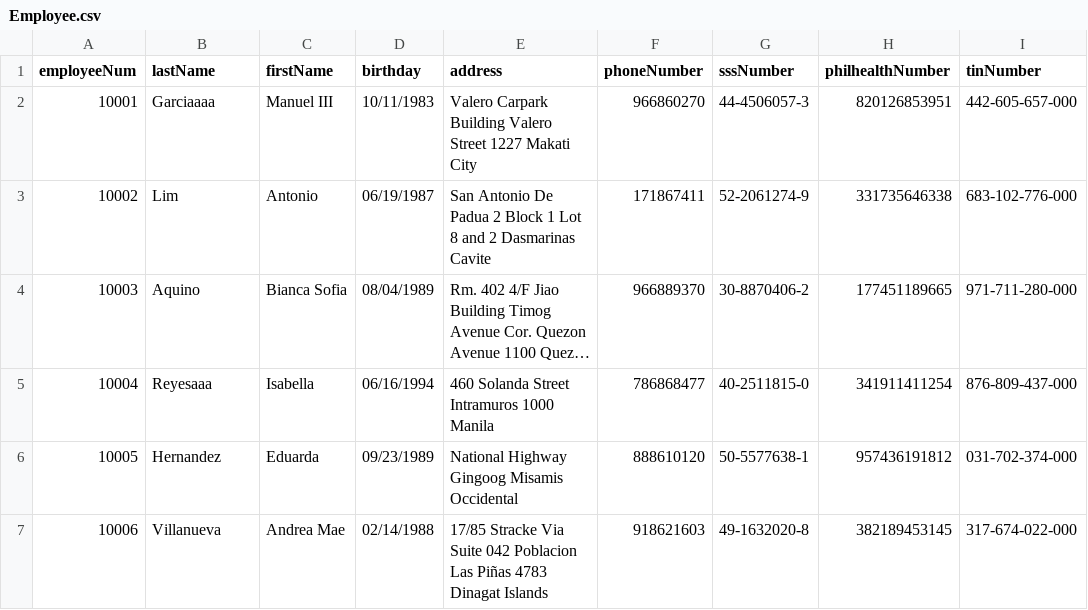
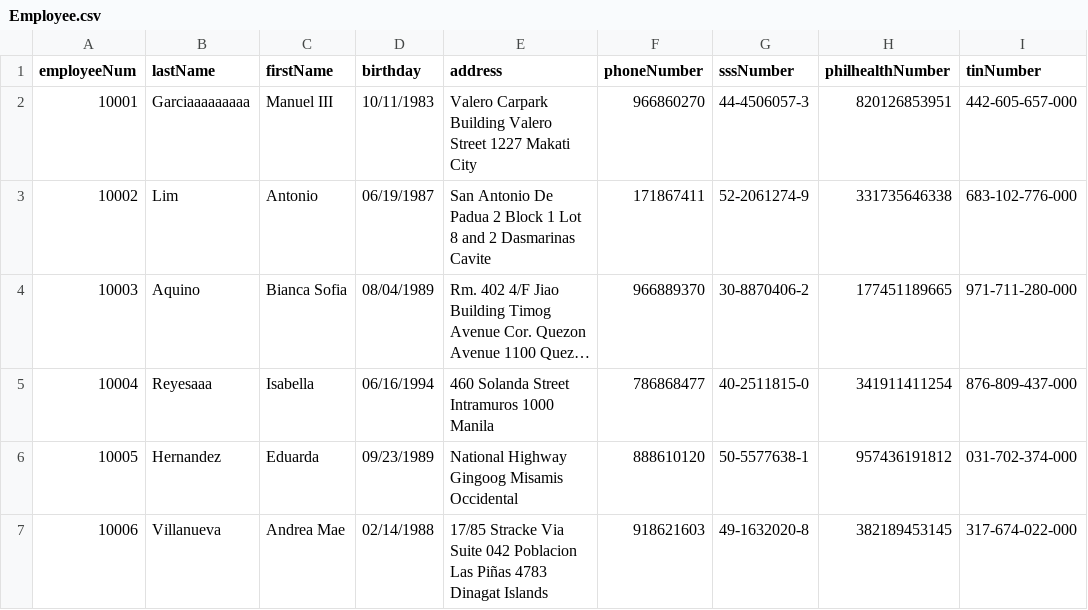
Before and after one commit to shekinahjabez/Terminal-Assessment-MotorPH-Payroll-System-OOP, a CSV file: src/data9/Employee.csv, drawn as a sheet; only a part is shown; long unchanged cells end in …; the diff names each change by its address in the sheet, - before the commit and + after, or states it on an @@ line.

```diff
--- a/src/data9/Employee.csv
+++ b/src/data9/Employee.csv
-B2 (lastName): Garciaaaa
+B2 (lastName): Garciaaaaaaaaa
```
Also changed, not shown: 2 other files.
